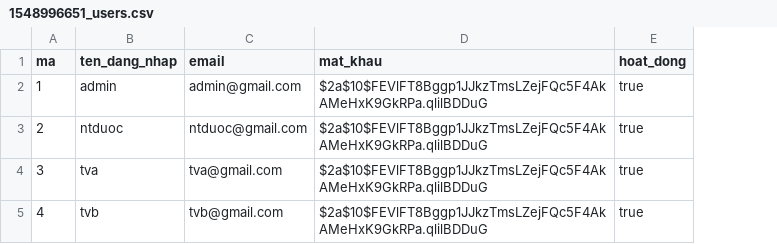
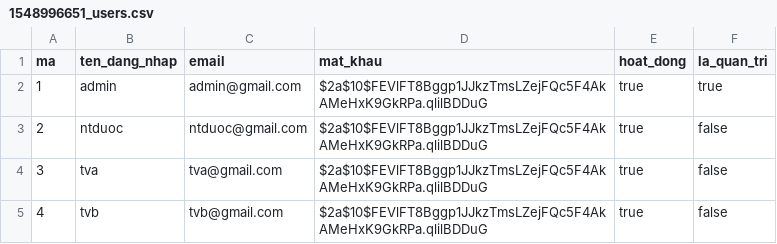
Before and after one commit to nguyentanduoc/qlt, a CSV file: QLThuoc/out/production/resources/db/changelog/csv/1548996651_users.csv, drawn as a sheet; the diff names each change by its address in the sheet, - before the commit and + after, or states it on an @@ line.

```diff
--- a/QLThuoc/out/production/resources/db/changelog/csv/1548996651_users.csv
+++ b/QLThuoc/out/production/resources/db/changelog/csv/1548996651_users.csv
+column F (la_quan_tri), rows 2-5: true | false | false | false
```
Also changed, not shown: 30 other files.
